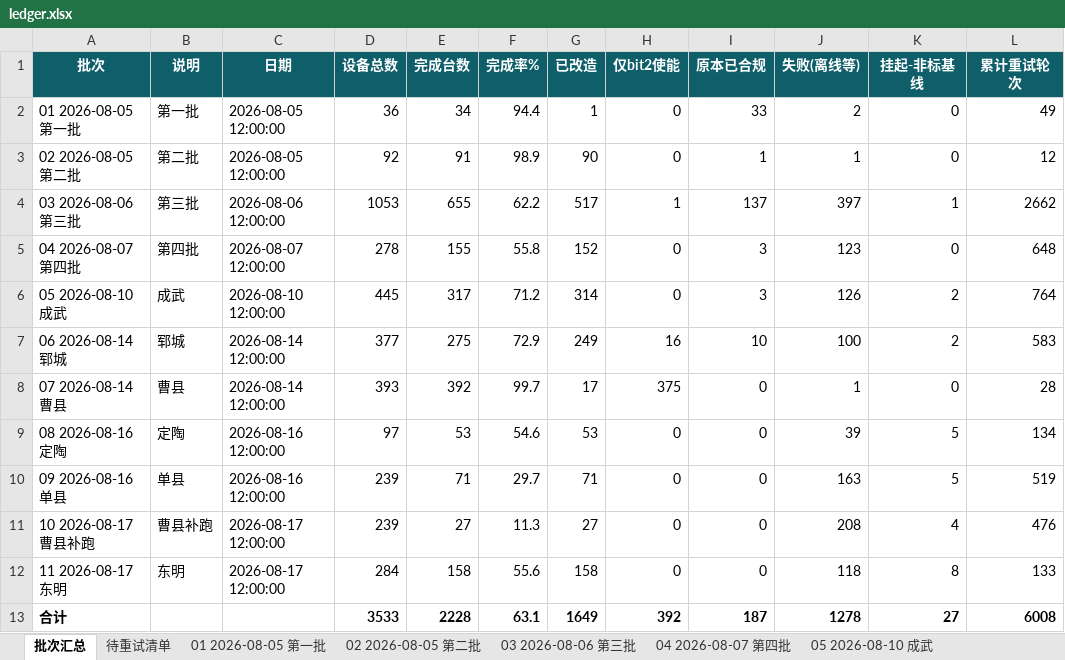
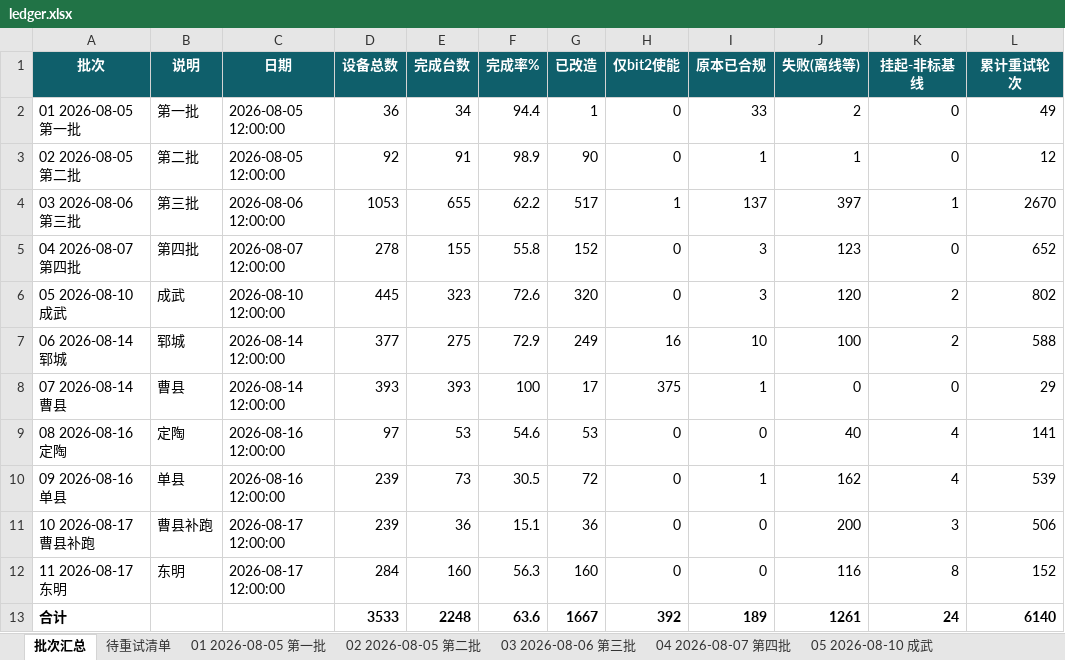
Before and after one commit to Lomolanisgo/Growatt-SGCCSD, an Excel workbook: ledger.xlsx, sheet 批次汇总, drawn as a sheet; values as stored, in another font and other column widths than the file's, no borders; the diff names each change by its address in the sheet, - before the commit and + after, or states it on an @@ line.

```diff
--- a/ledger.xlsx (sheet 批次汇总)
+++ b/ledger.xlsx (sheet 批次汇总)
-L4 (累计重试轮次): 2662
+L4 (累计重试轮次): 2670
-L5 (累计重试轮次): 648
+L5 (累计重试轮次): 652
-E6 (完成台数): 317
+E6 (完成台数): 323
-F6 (完成率%): 71.2
+F6 (完成率%): 72.6
-G6 (已改造): 314
+G6 (已改造): 320
-J6 (失败(离线等)): 126
+J6 (失败(离线等)): 120
-L6 (累计重试轮次): 764
+L6 (累计重试轮次): 802
-L7 (累计重试轮次): 583
+L7 (累计重试轮次): 588
-E8 (完成台数): 392
+E8 (完成台数): 393
-F8 (完成率%): 99.7
+F8 (完成率%): 100
-I8 (原本已合规): 0
+I8 (原本已合规): 1
-J8 (失败(离线等)): 1
+J8 (失败(离线等)): 0
-L8 (累计重试轮次): 28
+L8 (累计重试轮次): 29
-J9 (失败(离线等)): 39
+J9 (失败(离线等)): 40
-K9:K10 (挂起-非标基线): 5
+K9:K10 (挂起-非标基线): 4
-L9 (累计重试轮次): 134
+L9 (累计重试轮次): 141
-E10 (完成台数): 71
+E10 (完成台数): 73
-F10 (完成率%): 29.7
+F10 (完成率%): 30.5
-G10 (已改造): 71
+G10 (已改造): 72
-I10 (原本已合规): 0
+I10 (原本已合规): 1
-J10 (失败(离线等)): 163
+J10 (失败(离线等)): 162
-L10 (累计重试轮次): 519
+L10 (累计重试轮次): 539
-E11 (完成台数): 27
+E11 (完成台数): 36
-F11 (完成率%): 11.3
+F11 (完成率%): 15.1
-G11 (已改造): 27
+G11 (已改造): 36
-J11 (失败(离线等)): 208
+J11 (失败(离线等)): 200
-K11 (挂起-非标基线): 4
+K11 (挂起-非标基线): 3
-L11 (累计重试轮次): 476
+L11 (累计重试轮次): 506
-E12 (完成台数): 158
+E12 (完成台数): 160
-F12 (完成率%): 55.6
+F12 (完成率%): 56.3
-G12 (已改造): 158
+G12 (已改造): 160
-J12 (失败(离线等)): 118
+J12 (失败(离线等)): 116
-L12 (累计重试轮次): 133
+L12 (累计重试轮次): 152
-E13 (完成台数): 2228
+E13 (完成台数): 2248
-F13 (完成率%): 63.1
+F13 (完成率%): 63.6
-G13 (已改造): 1649
+G13 (已改造): 1667
-I13 (原本已合规): 187
+I13 (原本已合规): 189
-J13 (失败(离线等)): 1278
+J13 (失败(离线等)): 1261
-K13 (挂起-非标基线): 27
+K13 (挂起-非标基线): 24
-L13 (累计重试轮次): 6008
+L13 (累计重试轮次): 6140
```
Also changed, not shown: sheet 待重试清单, sheet 05 2026-08-10 成武, sheet 10 2026-08-17 曹县补跑, sheet 09 2026-08-16 单县, sheet 11 2026-08-17 东明, sheet 08 2026-08-16 定陶, 4 more sheets, 1 other file.
